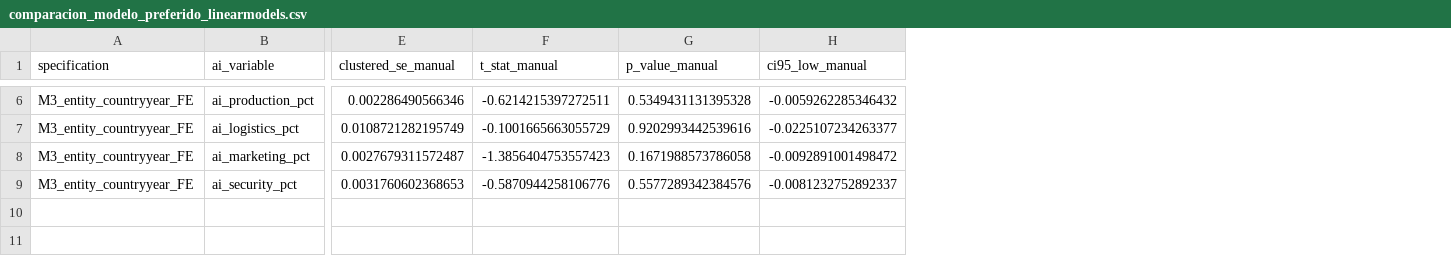
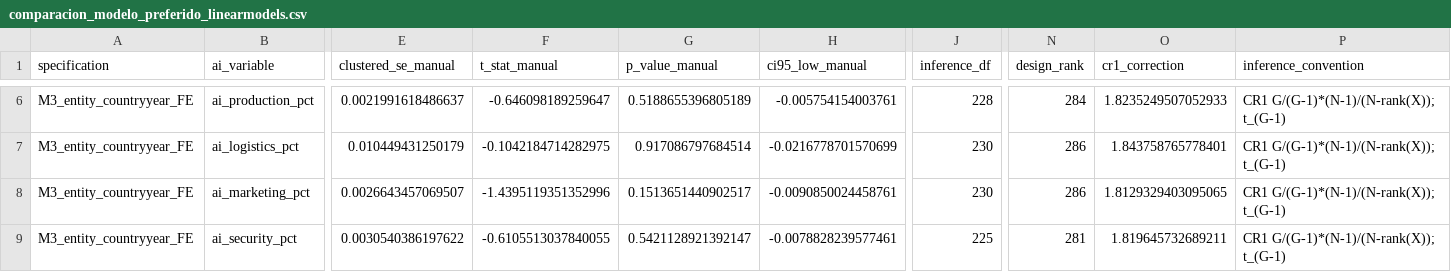
Before and after one commit to Facundo-Diaz-Larrarte/TFG_Facundo_Diaz_Larrarte, a CSV file: outputs/modelos_panel_v0_1/comparacion_modelo_preferido_linearmodels.csv, drawn as a sheet; only a part is shown, gaps mark what is left out; the diff covers the shown part only; the diff names each change by its address in the sheet, - before the commit and + after, or states it on an @@ line.

```diff
--- a/outputs/modelos_panel_v0_1/comparacion_modelo_preferido_linearmodels.csv
+++ b/outputs/modelos_panel_v0_1/comparacion_modelo_preferido_linearmodels.csv
+column J (inference_df), rows 6-9: 228 | 230 | 230 | 225
+column N (design_rank), rows 6-9: 284 | 286 | 286 | 281
+column O (cr1_correction), rows 6-9: 1.8235249507052933 | 1.843758765778401 | 1.8129329403095065 | 1.819645732689211
+column P (inference_convention), rows 6-9: all CR1 G/(G-1)*(N-1)/(N-rank(X)); t_(G-1)
-E6 (clustered_se_manual): 0.002286490566346
+E6 (clustered_se_manual): 0.0021991618486637
-F6 (t_stat_manual): -0.6214215397272511
+F6 (t_stat_manual): -0.646098189259647
-G6 (p_value_manual): 0.5349431131395328
+G6 (p_value_manual): 0.5188655396805189
-H6 (ci95_low_manual): -0.0059262285346432
+H6 (ci95_low_manual): -0.005754154003761
-E7 (clustered_se_manual): 0.0108721282195749
+E7 (clustered_se_manual): 0.010449431250179
-F7 (t_stat_manual): -0.1001665663055729
+F7 (t_stat_manual): -0.1042184714282975
-G7 (p_value_manual): 0.9202993442539616
+G7 (p_value_manual): 0.917086797684514
-H7 (ci95_low_manual): -0.0225107234263377
+H7 (ci95_low_manual): -0.0216778701570699
-E8 (clustered_se_manual): 0.0027679311572487
+E8 (clustered_se_manual): 0.0026643457069507
-F8 (t_stat_manual): -1.3856404753557423
+F8 (t_stat_manual): -1.4395119351352996
-G8 (p_value_manual): 0.1671988573786058
+G8 (p_value_manual): 0.1513651440902517
-H8 (ci95_low_manual): -0.0092891001498472
+H8 (ci95_low_manual): -0.0090850024458761
-E9 (clustered_se_manual): 0.0031760602368653
+E9 (clustered_se_manual): 0.0030540386197622
-F9 (t_stat_manual): -0.5870944258106776
+F9 (t_stat_manual): -0.6105513037840055
-G9 (p_value_manual): 0.5577289342384576
+G9 (p_value_manual): 0.5421128921392147
-H9 (ci95_low_manual): -0.0081232752892337
+H9 (ci95_low_manual): -0.0078828239577461
```
Also changed, not shown: 32 edited cells elsewhere in this file, outputs/modelos_panel_v0_1/modelo_preferido.csv, outputs/modelos_panel_v0_1/modelo_preferido_manual.csv, 14 other files.
